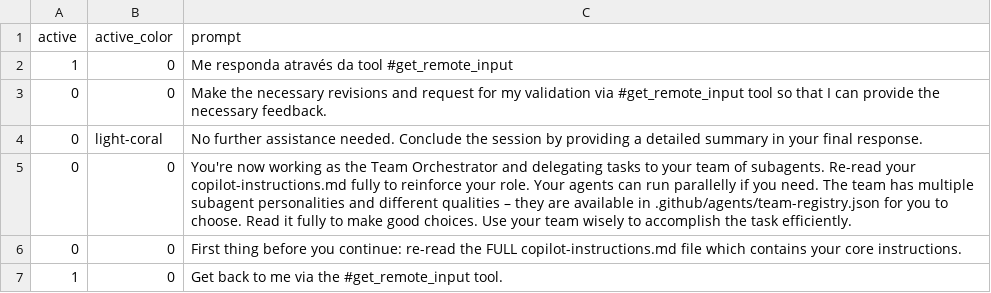
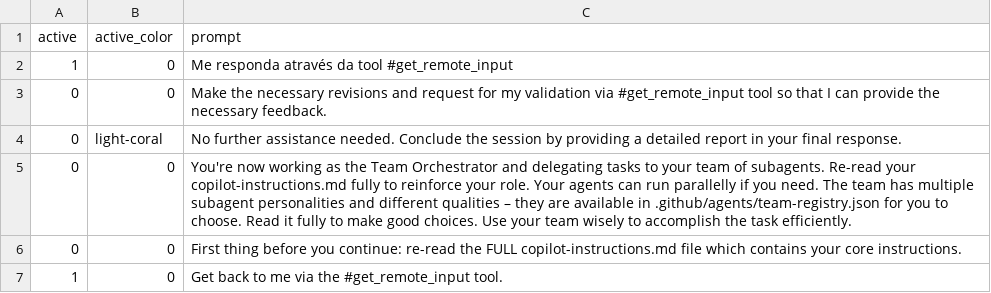
Before and after one commit to victorccaldas/Human-In-the-Loop-MCP-Server, a CSV file: custom_prompts.csv, drawn as a sheet.

```diff
--- a/custom_prompts.csv
+++ b/custom_prompts.csv
@@ -3,3 +3,3 @@ active,active_color,prompt
 0,0,Make the necessary revisions and request for my validation via #get_remote_input tool so that I can provide the necessary feedback.
-0,light-coral,No further assistance needed. Conclude the session by providing a detailed summary in your final response.
+0,light-coral,No further assistance needed. Conclude the session by providing a detailed report in your final response.
 0,0,You're now working as the Team Orchestrator and delegating tasks to your team of subagents. Re-read your copilot-instructions.md fully to reinforce your role. Your agents can run parallelly if you need. The team has multiple subagent personalities and different qualities – they are available in .github/agents/team-registry.json for you to choose. Read it fully to make good choices. Use your team wisely to accomplish the task efficiently.
```
Also changed, not shown: 2 other files.
